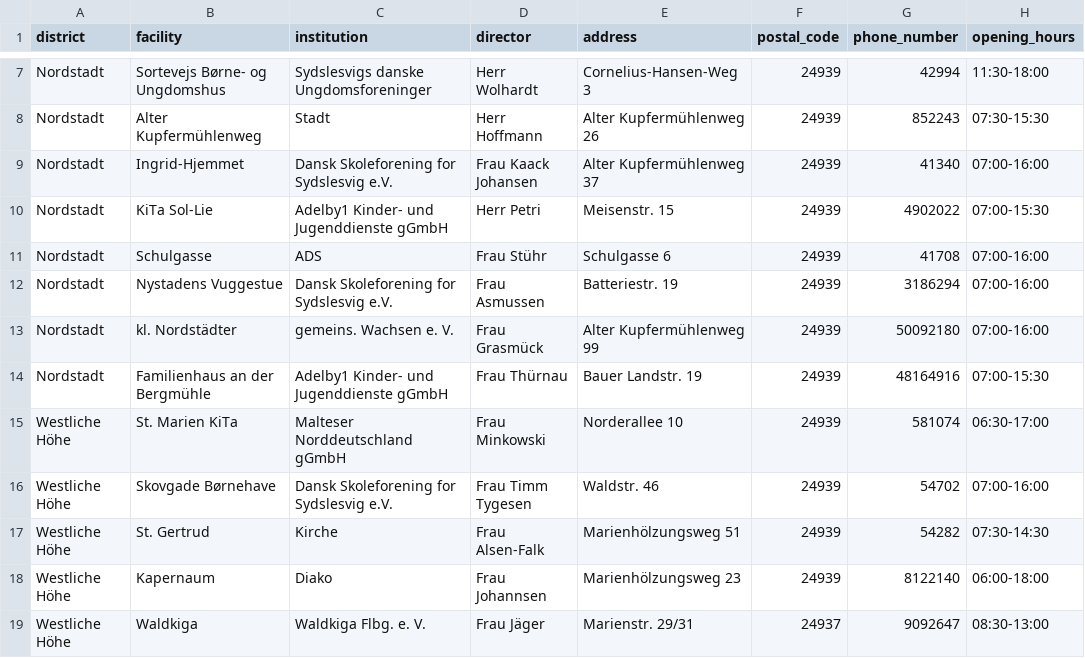
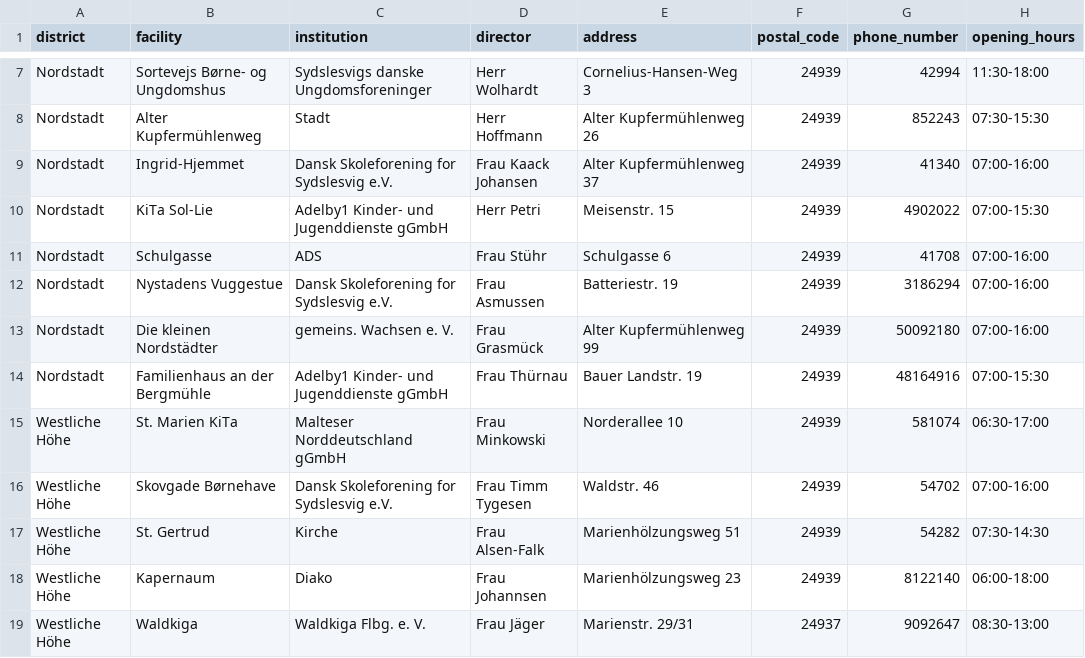
Before and after one commit to oklabflensburg/open-kita-map, a CSV file: data/uebersicht_kitas_in_flensburg.csv, drawn as a sheet; only a part is shown, gaps mark what is left out; the diff names each change by its address in the sheet, - before the commit and + after, or states it on an @@ line.

```diff
--- a/data/uebersicht_kitas_in_flensburg.csv
+++ b/data/uebersicht_kitas_in_flensburg.csv
-B13 (facility): kl. Nordstädter
+B13 (facility): Die kleinen Nordstädter
```
Also changed, not shown: 2 other files.
